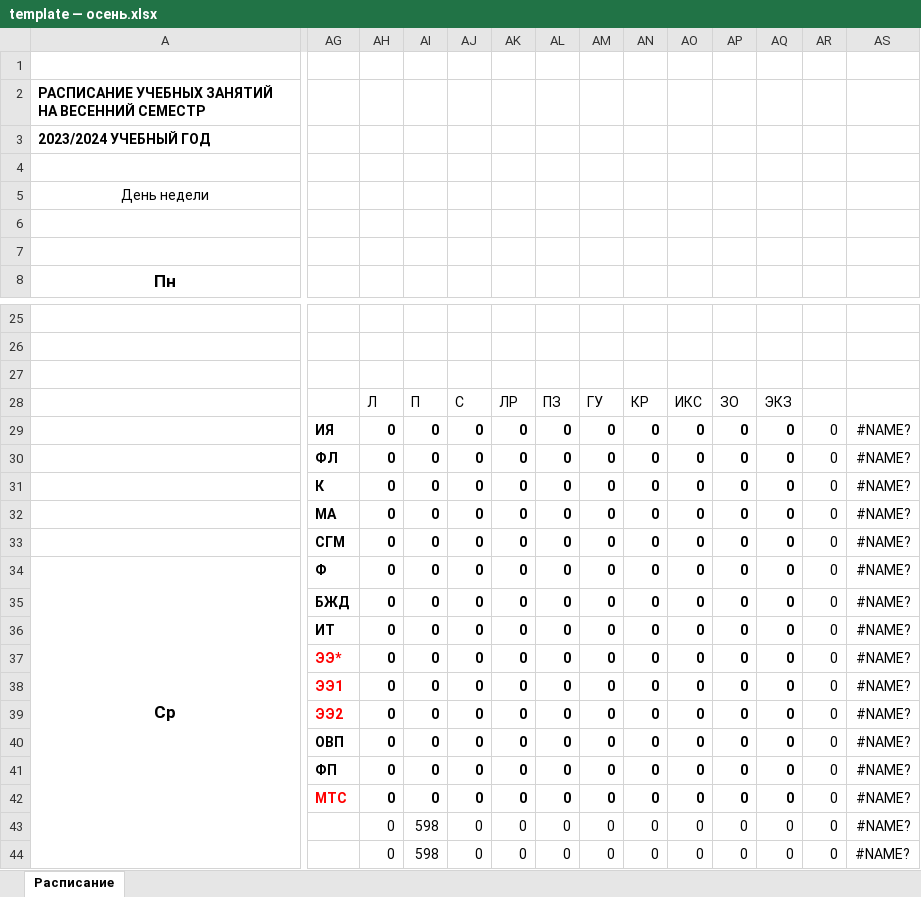
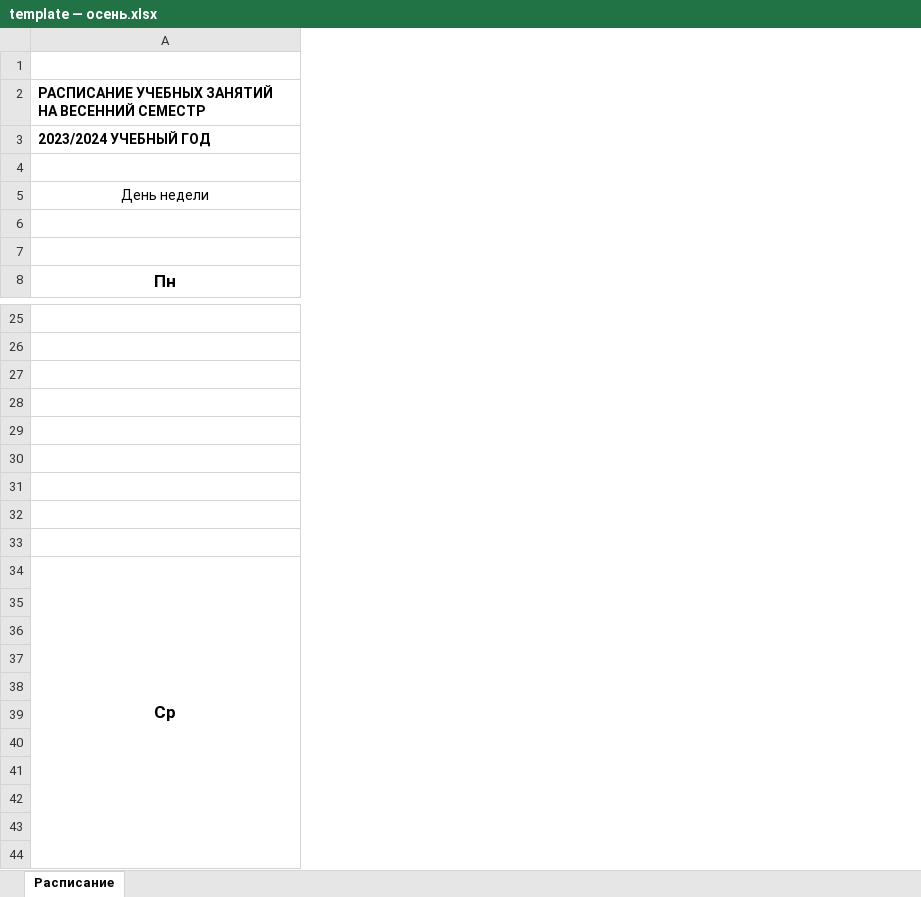
Before and after one commit to Four44Five55/Schedule, an Excel workbook: backend/src/main/resources/templates/template — осень.xlsx, sheet Расписание, drawn as a sheet; only a part is shown, gaps mark what is left out; values as stored, in another font and other column widths than the file's, no borders; conditional formats not drawn; rows hold the shown columns only; the diff covers the shown part only; the diff names each change by its address in the sheet, - before the commit and + after, or states it on an @@ line.

Commit message:
feat(export): выгрузка расписания в Excel по бланку template.xlsx

```diff
--- a/backend/src/main/resources/templates/template — осень.xlsx (sheet Расписание)
+++ b/backend/src/main/resources/templates/template — осень.xlsx (sheet Расписание)
-column AG, rows 29-42: ИЯ | ФЛ | К | МА | СГМ | Ф | БЖД | ИТ | ЭЭ* | ЭЭ1 | ЭЭ2 | ОВП | ФП | МТС
-column AH, rows 28-44: Л | 0 | 0 | 0 | 0 | 0 | 0 | 0 | 0 | 0 | 0 | 0 | 0 | 0 | 0 | 0 | 0
-column AI, rows 28-44: П | 0 | 0 | 0 | 0 | 0 | 0 | 0 | 0 | 0 | 0 | 0 | 0 | 0 | 0 | 598 | 598
-column AJ, rows 28-44: С | 0 | 0 | 0 | 0 | 0 | 0 | 0 | 0 | 0 | 0 | 0 | 0 | 0 | 0 | 0 | 0
-column AK, rows 28-44: ЛР | 0 | 0 | 0 | 0 | 0 | 0 | 0 | 0 | 0 | 0 | 0 | 0 | 0 | 0 | 0 | 0
-column AL, rows 28-44: ПЗ | 0 | 0 | 0 | 0 | 0 | 0 | 0 | 0 | 0 | 0 | 0 | 0 | 0 | 0 | 0 | 0
-column AM, rows 28-44: ГУ | 0 | 0 | 0 | 0 | 0 | 0 | 0 | 0 | 0 | 0 | 0 | 0 | 0 | 0 | 0 | 0
-column AN, rows 28-44: КР | 0 | 0 | 0 | 0 | 0 | 0 | 0 | 0 | 0 | 0 | 0 | 0 | 0 | 0 | 0 | 0
-column AO, rows 28-44: ИКС | 0 | 0 | 0 | 0 | 0 | 0 | 0 | 0 | 0 | 0 | 0 | 0 | 0 | 0 | 0 | 0
-column AP, rows 28-44: ЗО | 0 | 0 | 0 | 0 | 0 | 0 | 0 | 0 | 0 | 0 | 0 | 0 | 0 | 0 | 0 | 0
-column AQ, rows 28-44: ЭКЗ | 0 | 0 | 0 | 0 | 0 | 0 | 0 | 0 | 0 | 0 | 0 | 0 | 0 | 0 | 0 | 0
-column AR, rows 29-44: all 0
-column AS, rows 29-44: all #NAME?
-row 29:  | ИЯ | 0 | 0 | 0 | 0 | 0 | 0 | 0 | 0 | 0 | 0 | 0 | #NAME?
+row 29: (empty)
-row 30:  | ФЛ | 0 | 0 | 0 | 0 | 0 | 0 | 0 | 0 | 0 | 0 | 0 | #NAME?
+row 30: (empty)
-row 32:  | МА | 0 | 0 | 0 | 0 | 0 | 0 | 0 | 0 | 0 | 0 | 0 | #NAME?
+row 32: (empty)
-row 36:  | ИТ | 0 | 0 | 0 | 0 | 0 | 0 | 0 | 0 | 0 | 0 | 0 | #NAME?
+row 36: (empty)
-row 37:  | ЭЭ* | 0 | 0 | 0 | 0 | 0 | 0 | 0 | 0 | 0 | 0 | 0 | #NAME?
+row 37: (empty)
-row 39:  | ЭЭ2 | 0 | 0 | 0 | 0 | 0 | 0 | 0 | 0 | 0 | 0 | 0 | #NAME?
+row 39: (empty)
-row 40:  | ОВП | 0 | 0 | 0 | 0 | 0 | 0 | 0 | 0 | 0 | 0 | 0 | #NAME?
+row 40: (empty)
-row 42:  | МТС | 0 | 0 | 0 | 0 | 0 | 0 | 0 | 0 | 0 | 0 | 0 | #NAME?
+row 42: (empty)
-row 43:  |  | 0 | 598 | 0 | 0 | 0 | 0 | 0 | 0 | 0 | 0 | 0 | #NAME?
+row 43: (empty)
```
Also changed, not shown: 8 removed columns and 104 edited cells elsewhere in this sheet, backend/src/main/resources/templates/template.xlsx, 6 other files.
